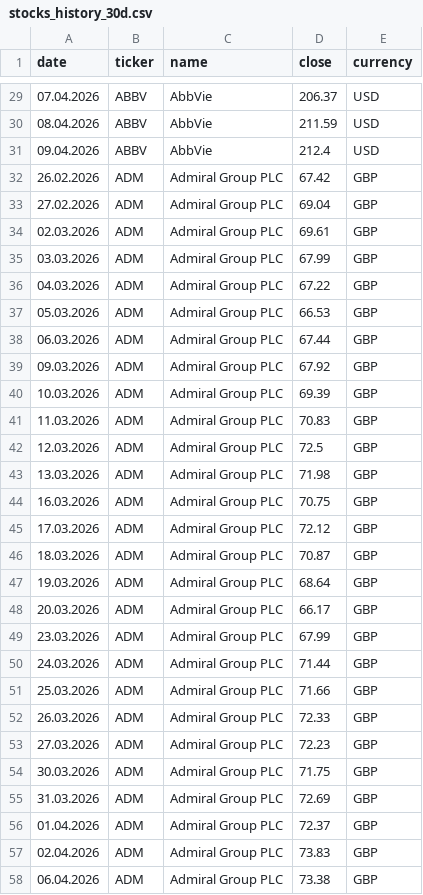
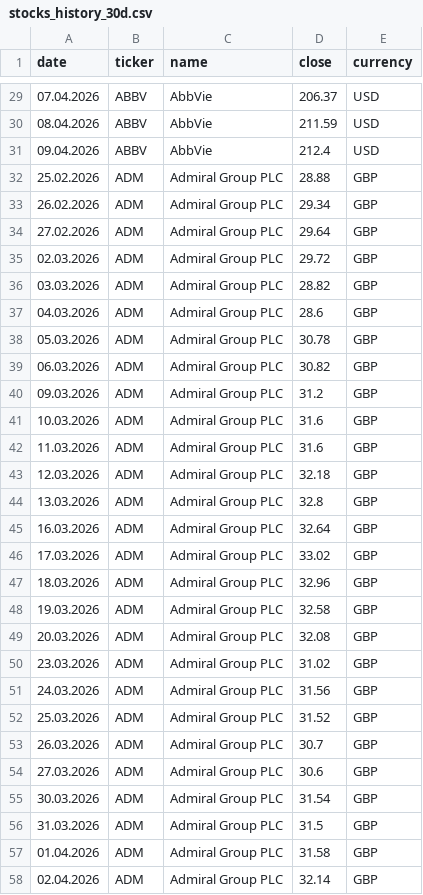
Before and after one commit to RadimTol/Akcie, a CSV file: stocks_history_30d.csv, drawn as a sheet; only a part is shown, gaps mark what is left out; the diff covers the shown part only.

```diff
--- a/stocks_history_30d.csv
+++ b/stocks_history_30d.csv
@@ -31,28 +31,28 @@
 "09.04.2026","ABBV","AbbVie",212.4,"USD"
-"26.02.2026","ADM","Admiral Group PLC",67.42,"GBP"
-"27.02.2026","ADM","Admiral Group PLC",69.04,"GBP"
-"02.03.2026","ADM","Admiral Group PLC",69.61,"GBP"
-"03.03.2026","ADM","Admiral Group PLC",67.99,"GBP"
-"04.03.2026","ADM","Admiral Group PLC",67.22,"GBP"
-"05.03.2026","ADM","Admiral Group PLC",66.53,"GBP"
-"06.03.2026","ADM","Admiral Group PLC",67.44,"GBP"
-"09.03.2026","ADM","Admiral Group PLC",67.92,"GBP"
-"10.03.2026","ADM","Admiral Group PLC",69.39,"GBP"
-"11.03.2026","ADM","Admiral Group PLC",70.83,"GBP"
-"12.03.2026","ADM","Admiral Group PLC",72.5,"GBP"
-"13.03.2026","ADM","Admiral Group PLC",71.98,"GBP"
-"16.03.2026","ADM","Admiral Group PLC",70.75,"GBP"
-"17.03.2026","ADM","Admiral Group PLC",72.12,"GBP"
-"18.03.2026","ADM","Admiral Group PLC",70.87,"GBP"
-"19.03.2026","ADM","Admiral Group PLC",68.64,"GBP"
-"20.03.2026","ADM","Admiral Group PLC",66.17,"GBP"
-"23.03.2026","ADM","Admiral Group PLC",67.99,"GBP"
-"24.03.2026","ADM","Admiral Group PLC",71.44,"GBP"
-"25.03.2026","ADM","Admiral Group PLC",71.66,"GBP"
-"26.03.2026","ADM","Admiral Group PLC",72.33,"GBP"
-"27.03.2026","ADM","Admiral Group PLC",72.23,"GBP"
-"30.03.2026","ADM","Admiral Group PLC",71.75,"GBP"
-"31.03.2026","ADM","Admiral Group PLC",72.69,"GBP"
-"01.04.2026","ADM","Admiral Group PLC",72.37,"GBP"
-"02.04.2026","ADM","Admiral Group PLC",73.83,"GBP"
-"06.04.2026","ADM","Admiral Group PLC",73.38,"GBP"
+"25.02.2026","ADM","Admiral Group PLC",28.88,"GBP"
+"26.02.2026","ADM","Admiral Group PLC",29.34,"GBP"
+"27.02.2026","ADM","Admiral Group PLC",29.64,"GBP"
+"02.03.2026","ADM","Admiral Group PLC",29.72,"GBP"
+"03.03.2026","ADM","Admiral Group PLC",28.82,"GBP"
+"04.03.2026","ADM","Admiral Group PLC",28.6,"GBP"
+"05.03.2026","ADM","Admiral Group PLC",30.78,"GBP"
+"06.03.2026","ADM","Admiral Group PLC",30.82,"GBP"
+"09.03.2026","ADM","Admiral Group PLC",31.2,"GBP"
+"10.03.2026","ADM","Admiral Group PLC",31.6,"GBP"
+"11.03.2026","ADM","Admiral Group PLC",31.6,"GBP"
+"12.03.2026","ADM","Admiral Group PLC",32.18,"GBP"
+"13.03.2026","ADM","Admiral Group PLC",32.8,"GBP"
+"16.03.2026","ADM","Admiral Group PLC",32.64,"GBP"
+"17.03.2026","ADM","Admiral Group PLC",33.02,"GBP"
+"18.03.2026","ADM","Admiral Group PLC",32.96,"GBP"
+"19.03.2026","ADM","Admiral Group PLC",32.58,"GBP"
+"20.03.2026","ADM","Admiral Group PLC",32.08,"GBP"
+"23.03.2026","ADM","Admiral Group PLC",31.02,"GBP"
+"24.03.2026","ADM","Admiral Group PLC",31.56,"GBP"
+"25.03.2026","ADM","Admiral Group PLC",31.52,"GBP"
+"26.03.2026","ADM","Admiral Group PLC",30.7,"GBP"
+"27.03.2026","ADM","Admiral Group PLC",30.6,"GBP"
+"30.03.2026","ADM","Admiral Group PLC",31.54,"GBP"
+"31.03.2026","ADM","Admiral Group PLC",31.5,"GBP"
+"01.04.2026","ADM","Admiral Group PLC",31.58,"GBP"
+"02.04.2026","ADM","Admiral Group PLC",32.14,"GBP"
```
Also changed, not shown: 3 edited cells elsewhere in this file, stocks.csv.
